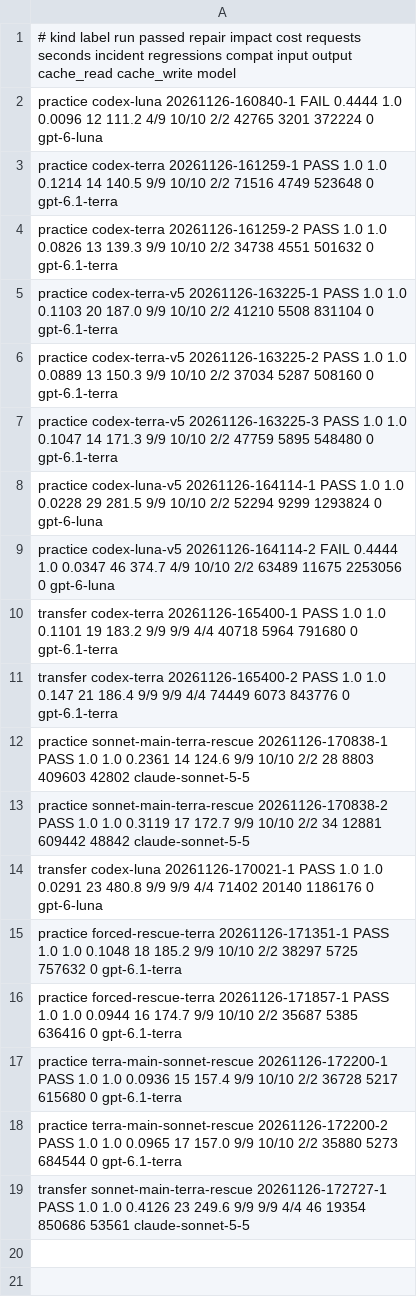
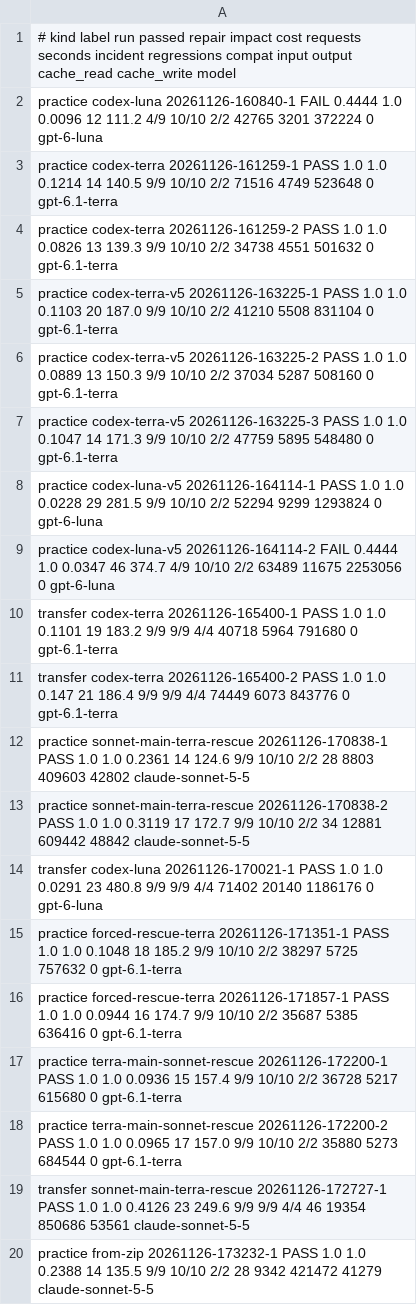
Before and after one commit to AadeshSalecha/modern-software-dev-assignments, a TSV file: .reppit/week6-agent-cost-optimization/mac-runs.tsv, drawn as a sheet; the diff names each change by its address in the sheet, - before the commit and + after, or states it on an @@ line.

```diff
--- a/.reppit/week6-agent-cost-optimization/mac-runs.tsv
+++ b/.reppit/week6-agent-cost-optimization/mac-runs.tsv
+row 20: practice from-zip 20261126-173232-1 PASS 1.0 1.0 0.2388 14 135.5 9/9 10/10 2/2 28 9342 421472 41279 claude-sonnet-5-5
```
Also changed, not shown: .reppit/week6-agent-cost-optimization/runs/index-mac.tsv, 3 other files.
